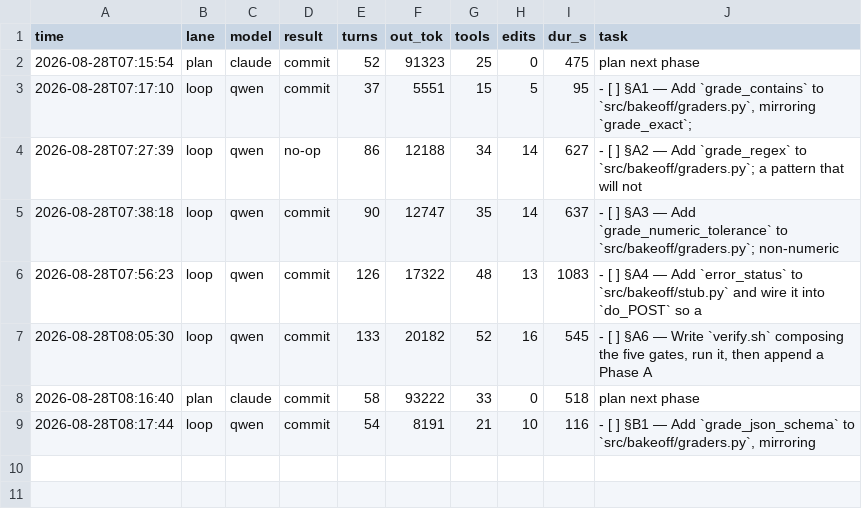
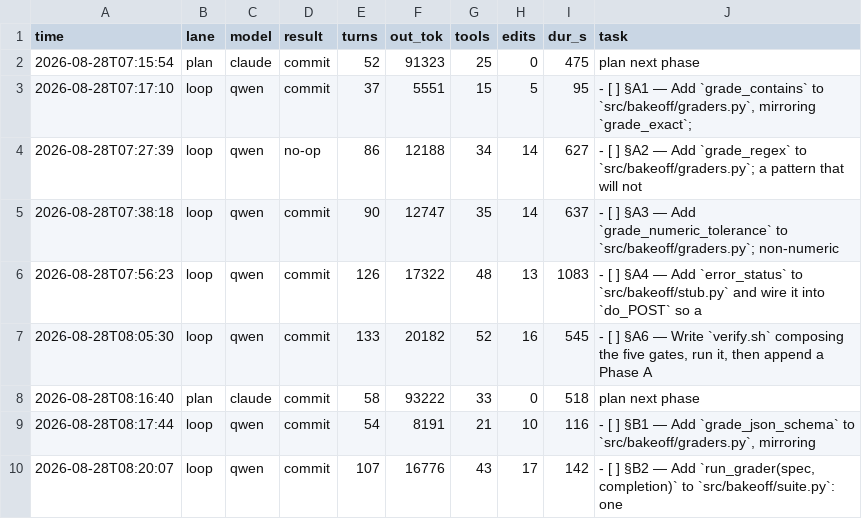
Before and after one commit to HTC-56/bakeoff, a TSV file: loop-ledger.tsv, drawn as a sheet; the diff names each change by its address in the sheet, - before the commit and + after, or states it on an @@ line.

Commit message:
chore(loop): sweep-commit stranded work after task: §B2 — Add `run_grader(spec, completion)` to `src/bakeoff/suite.py`: one

```diff
--- a/loop-ledger.tsv
+++ b/loop-ledger.tsv
+row 10: 2026-08-28T08:20:07 | loop | qwen | commit | 107 | 16776 | 43 | 17 | 142 | - [ ] §B2 — Add `run_grader(spec, completion)` to `src/bakeoff/suite.py`: one
```
